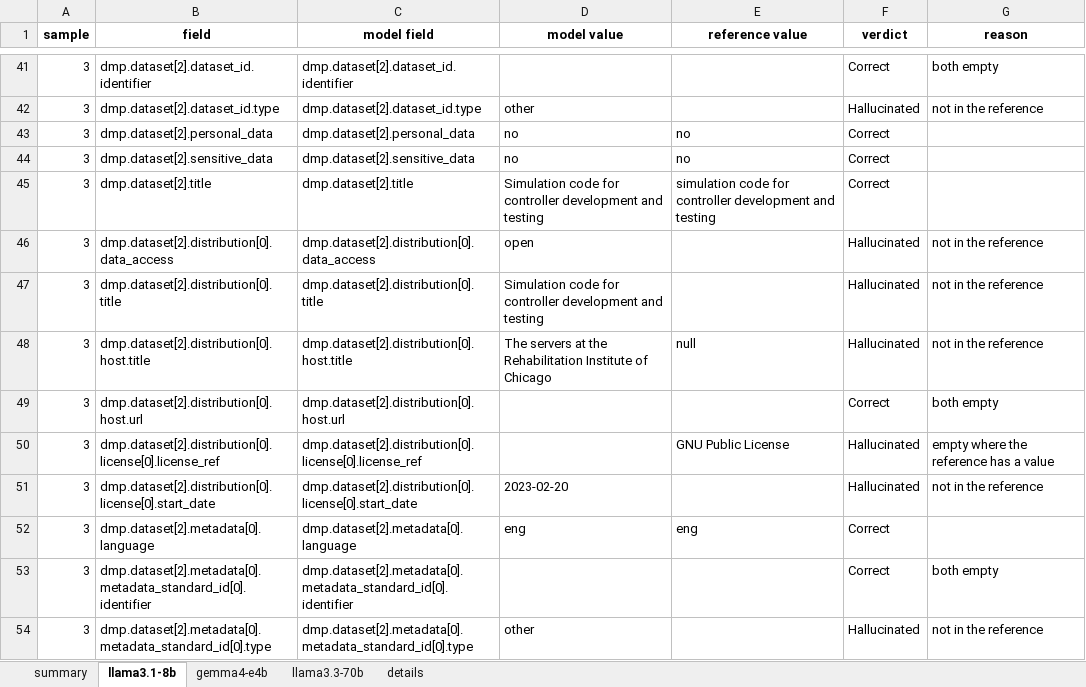
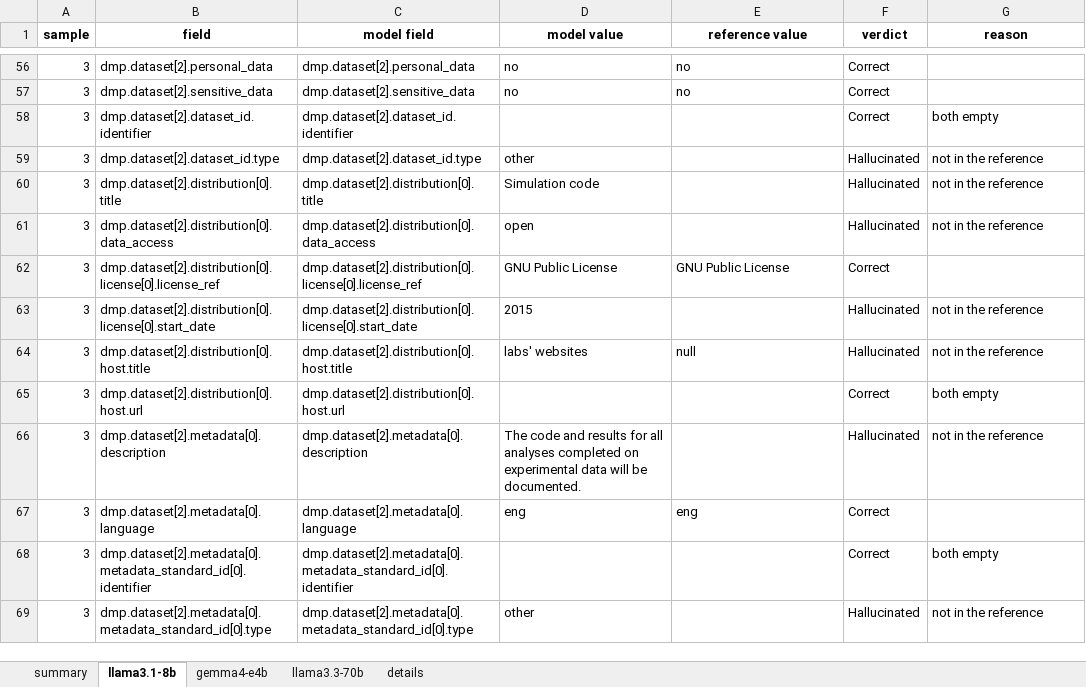
Before and after one commit to fairdataihub/dmpbridge, an Excel workbook: notebooks/rda-experiments/runs/v12-sample3/evaluation_results.xlsx, sheet llama3.1-8b, drawn as a sheet; only a part is shown, gaps mark what is left out; values as stored, in another font and other column widths than the file's, no borders; removed rows and columns are numbered as before the commit, all else as after; the diff covers the shown part only; the diff names each change by its address in the sheet, - before the commit and + after, or states it on an @@ line.

Commit message:
Refactor RDA maDMP JSON schema and update related files
- Updated the RDA maDMP JSON schema to version 12, enforcing required fields and simplifying structure.
- Removed obsolete prompt files and updated the schema to align with the latest requirements.
- Modified JSON files for sample runs, including deletion of outdated evaluation charts and results.
- Adjusted dataset distribution structure to include host_id for better compliance with schema.
- Updated binary files for heatmaps and other visualizations to reflect the latest experimental results.

```diff
--- a/notebooks/rda-experiments/runs/v12-sample3/evaluation_results.xlsx (sheet llama3.1-8b)
+++ b/notebooks/rda-experiments/runs/v12-sample3/evaluation_results.xlsx (sheet llama3.1-8b)
@@ row 43 moved to row 56: 3 @@
@@ row 44 moved to row 57: 3 @@
@@ row 45 moved to row 53: 3 @@
+row 60: 3 | dmp.dataset[2].distribution[0].title | dmp.dataset[2].distribution[0].title | Simulation code |  | Hallucinated | not in the reference
+row 62: 3 | dmp.dataset[2].distribution[0].license[0].license_ref | dmp.dataset[2].distribution[0].license[0].license_ref | GNU Public License | GNU Public License | Correct
-B63 (field): dmp.dataset[2].distribution[0].title
+B63 (field): dmp.dataset[2].distribution[0].license[0].start_date
-C63 (model field): dmp.dataset[2].distribution[0].title
+C63 (model field): dmp.dataset[2].distribution[0].license[0].start_date
-D63 (model value): Simulation code for controller development and testing
+D63 (model value): 2015
-D64 (model value): The servers at the Rehabilitation Institute of Chicago
+D64 (model value): labs' websites
-row 50: 3 | dmp.dataset[2].distribution[0].license[0].license_ref | dmp.dataset[2].distribution[0].license[0].license_ref |  | GNU Public License | Hallucinated | empty where the reference has a value
-B66 (field): dmp.dataset[2].distribution[0].license[0].start_date
+B66 (field): dmp.dataset[2].metadata[0].description
-C66 (model field): dmp.dataset[2].distribution[0].license[0].start_date
+C66 (model field): dmp.dataset[2].metadata[0].description
-D66 (model value): 2023-02-20
+D66 (model value): The code and results for all analyses completed on experimental data will be documented.
```
Also changed, not shown: 18 added rows, 8 removed rows, 10 moved rows and 33 edited cells elsewhere in this sheet, sheet details, sheet llama3.3-70b, sheet gemma4-e4b, sheet summary, notebooks/rda-experiments/runs/v13-sample3/evaluation_results.xlsx, 27 other files.
